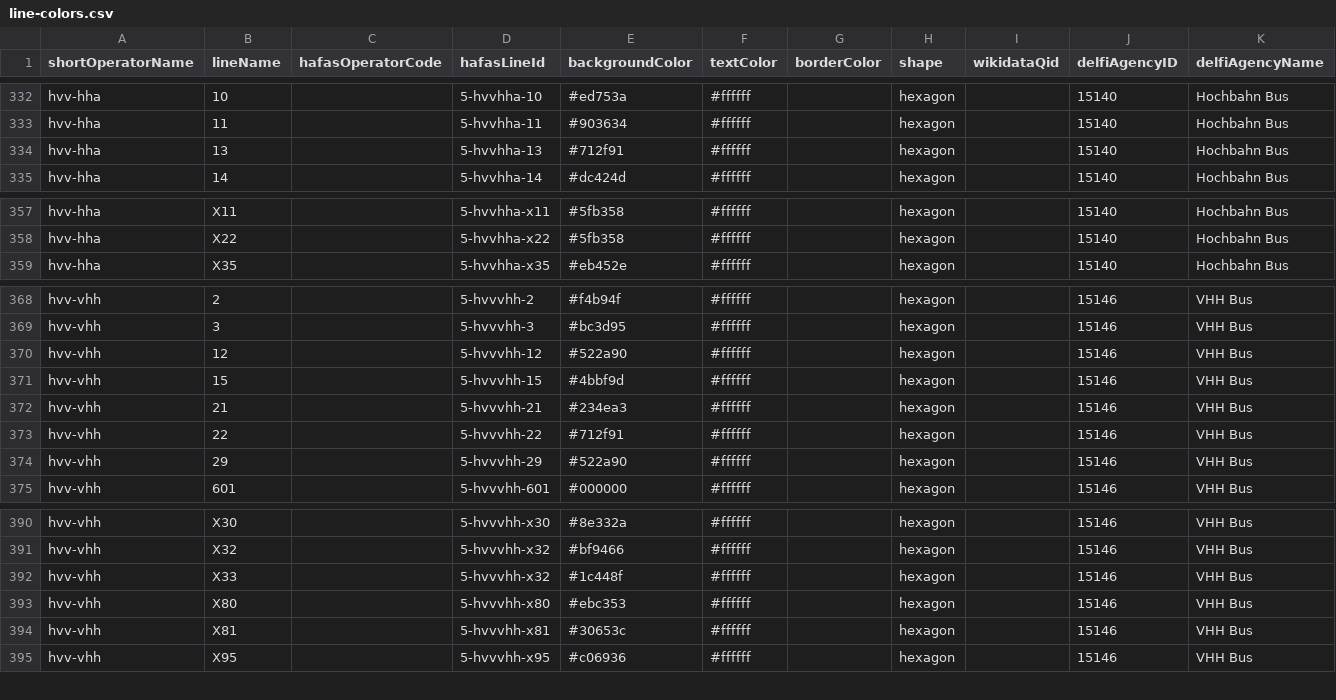
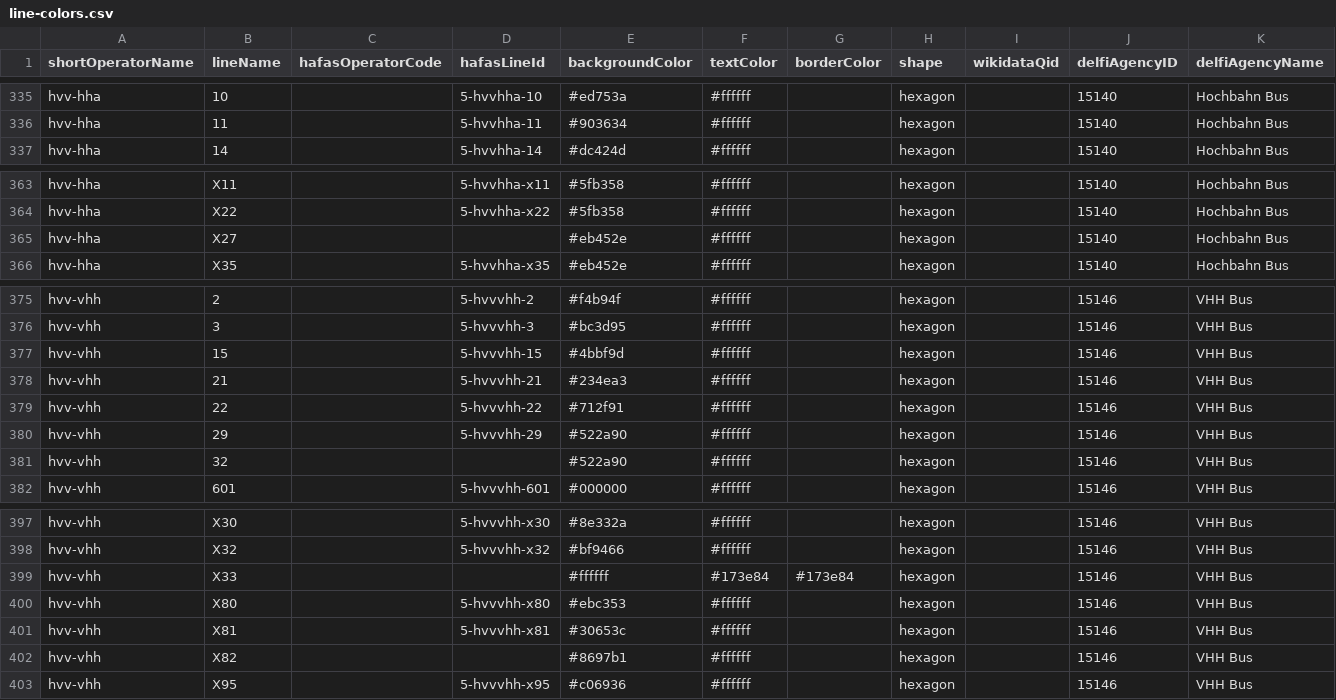
Before and after one commit to Traewelling/line-colors, a CSV file: line-colors.csv, drawn as a sheet; only a part is shown, gaps mark what is left out; the diff covers the shown part only.

```diff
--- a/line-colors.csv
+++ b/line-colors.csv
@@ -333,3 +336,2 @@ hvv-hha,10,,5-hvvhha-10,#ed753a,#ffffff,,hexagon,,15140,Hochbahn Bus
 hvv-hha,11,,5-hvvhha-11,#903634,#ffffff,,hexagon,,15140,Hochbahn Bus
-hvv-hha,13,,5-hvvhha-13,#712f91,#ffffff,,hexagon,,15140,Hochbahn Bus
 hvv-hha,14,,5-hvvhha-14,#dc424d,#ffffff,,hexagon,,15140,Hochbahn Bus
@@ -358,2 +364,3 @@ hvv-hha,X11,,5-hvvhha-x11,#5fb358,#ffffff,,hexagon,,15140,Hochbahn Bus
 hvv-hha,X22,,5-hvvhha-x22,#5fb358,#ffffff,,hexagon,,15140,Hochbahn Bus
+hvv-hha,X27,,,#eb452e,#ffffff,,hexagon,,15140,Hochbahn Bus
 hvv-hha,X35,,5-hvvhha-x35,#eb452e,#ffffff,,hexagon,,15140,Hochbahn Bus
@@ -369,3 +376,2 @@ hvv-vhh,2,,5-hvvvhh-2,#f4b94f,#ffffff,,hexagon,,15146,VHH Bus
 hvv-vhh,3,,5-hvvvhh-3,#bc3d95,#ffffff,,hexagon,,15146,VHH Bus
-hvv-vhh,12,,5-hvvvhh-12,#522a90,#ffffff,,hexagon,,15146,VHH Bus
 hvv-vhh,15,,5-hvvvhh-15,#4bbf9d,#ffffff,,hexagon,,15146,VHH Bus
@@ -374,2 +380,3 @@ hvv-vhh,22,,5-hvvvhh-22,#712f91,#ffffff,,hexagon,,15146,VHH Bus
 hvv-vhh,29,,5-hvvvhh-29,#522a90,#ffffff,,hexagon,,15146,VHH Bus
+hvv-vhh,32,,,#522a90,#ffffff,,hexagon,,15146,VHH Bus
 hvv-vhh,601,,5-hvvvhh-601,#000000,#ffffff,,hexagon,,15146,VHH Bus
@@ -391,5 +398,6 @@ hvv-vhh,X30,,5-hvvvhh-x30,#8e332a,#ffffff,,hexagon,,15146,VHH Bus
 hvv-vhh,X32,,5-hvvvhh-x32,#bf9466,#ffffff,,hexagon,,15146,VHH Bus
-hvv-vhh,X33,,5-hvvvhh-x32,#1c448f,#ffffff,,hexagon,,15146,VHH Bus
+hvv-vhh,X33,,,#ffffff,#173e84,#173e84,hexagon,,15146,VHH Bus
 hvv-vhh,X80,,5-hvvvhh-x80,#ebc353,#ffffff,,hexagon,,15146,VHH Bus
 hvv-vhh,X81,,5-hvvvhh-x81,#30653c,#ffffff,,hexagon,,15146,VHH Bus
+hvv-vhh,X82,,,#8697b1,#ffffff,,hexagon,,15146,VHH Bus
 hvv-vhh,X95,,5-hvvvhh-x95,#c06936,#ffffff,,hexagon,,15146,VHH Bus
```
Also changed, not shown: 7 added rows and 20 edited cells elsewhere in this file, 2 other files.
